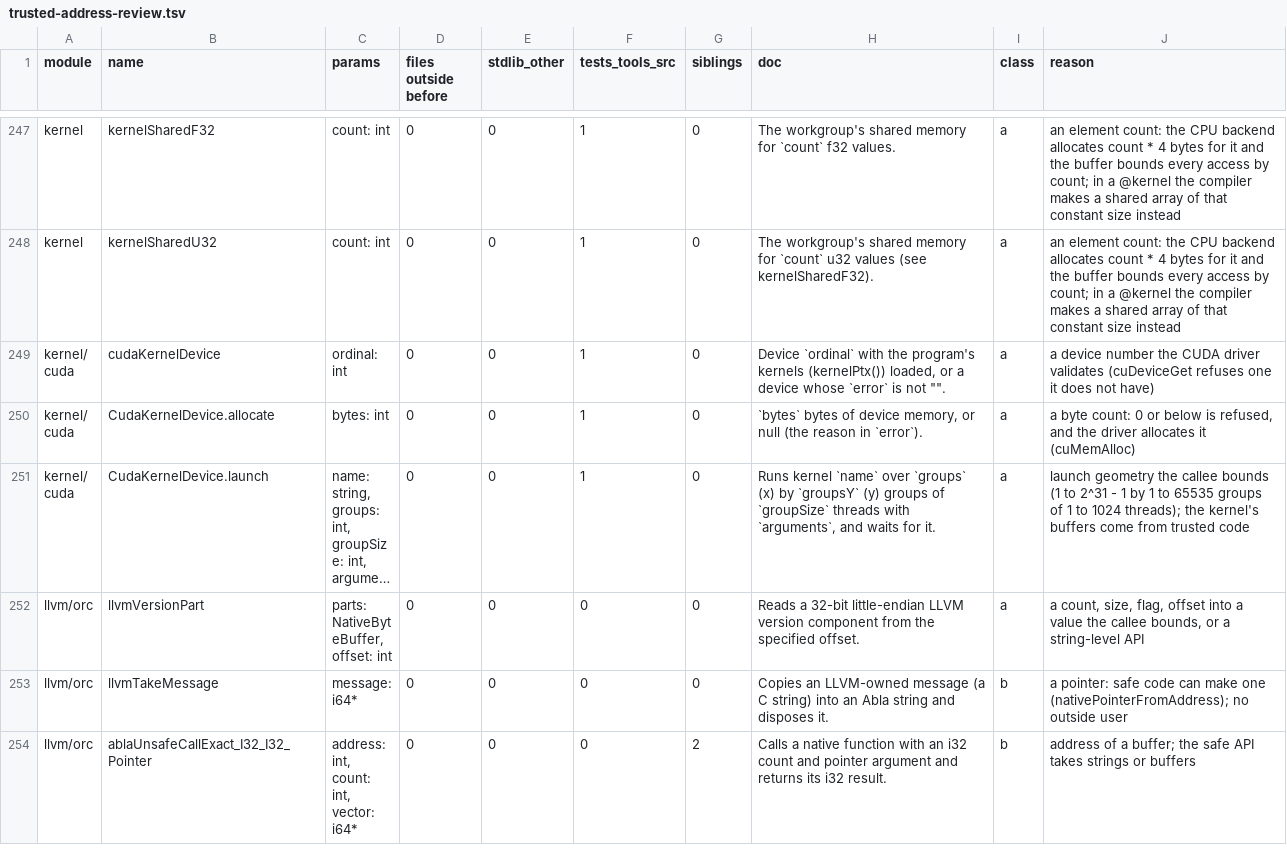
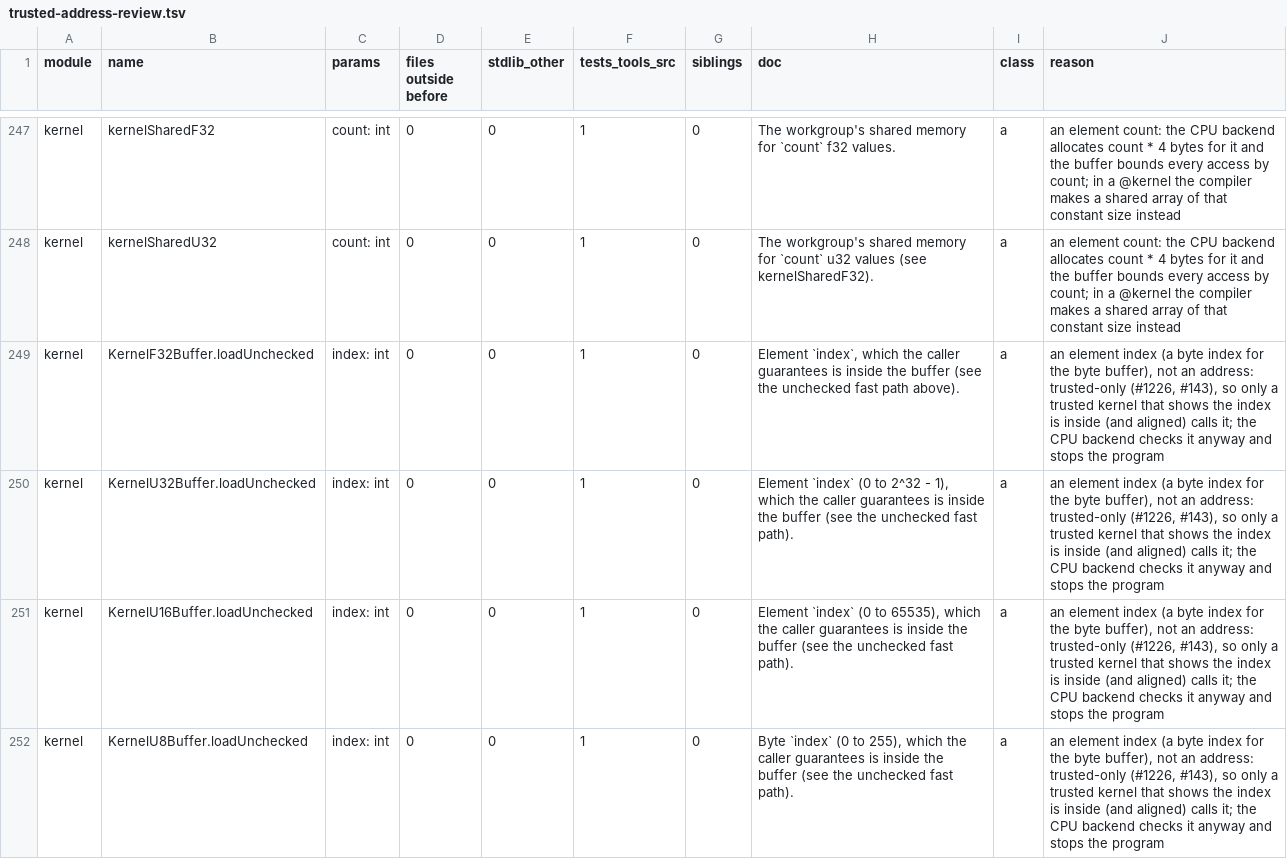
Before and after one commit to AndreBaltazar8/ablac, a TSV file: tools/trusted-address-review.tsv, drawn as a sheet; only a part is shown, gaps mark what is left out; the shorter side is filled out with more unchanged rows; long unchanged cells end in …; the diff covers the shown part only; the diff names each change by its address in the sheet, - before the commit and + after, or states it on an @@ line.

```diff
--- a/tools/trusted-address-review.tsv
+++ b/tools/trusted-address-review.tsv
+row 249: kernel | KernelF32Buffer.loadUnchecked | index: int | 0 | 0 | 1 | 0 | Element `index`, which the caller guarantees is inside the buffer (see the unchecked fast path above). | a | an element index (a byte index for the byte buffer), not an address: trusted-only (#1226, #143), so only a trusted kernel that shows the index is inside (and aligned) calls it; the CPU backend checks it anyway and stops the program
+row 250: kernel | KernelU32Buffer.loadUnchecked | index: int | 0 | 0 | 1 | 0 | Element `index` (0 to 2^32 - 1), which the caller guarantees is inside the buffer (see the unchecked fast path). | a | an element index (a byte index for the byte buffer), not an address: trusted-only (#1226, #143), so only a trusted kernel that shows the index is inside (and aligned) calls it; the CPU backend checks it anyway and stops the program
+row 251: kernel | KernelU16Buffer.loadUnchecked | index: int | 0 | 0 | 1 | 0 | Element `index` (0 to 65535), which the caller guarantees is inside the buffer (see the unchecked fast path). | a | an element index (a byte index for the byte buffer), not an address: trusted-only (#1226, #143), so only a trusted kernel that shows the index is inside (and aligned) calls it; the CPU backend checks it anyway and stops the program
+row 252: kernel | KernelU8Buffer.loadUnchecked | index: int | 0 | 0 | 1 | 0 | Byte `index` (0 to 255), which the caller guarantees is inside the buffer (see the unchecked fast path). | a | an element index (a byte index for the byte buffer), not an address: trusted-only (#1226, #143), so only a trusted kernel that shows the index is inside (and aligned) calls it; the CPU backend checks it anyway and stops the program
```
Also changed, not shown: 3 added rows elsewhere in this file, 8 other files.
